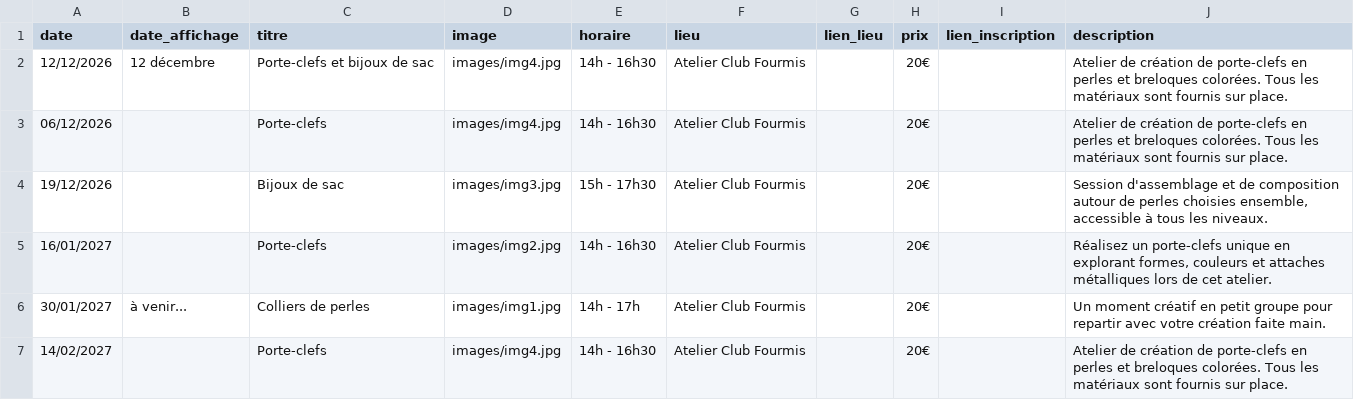
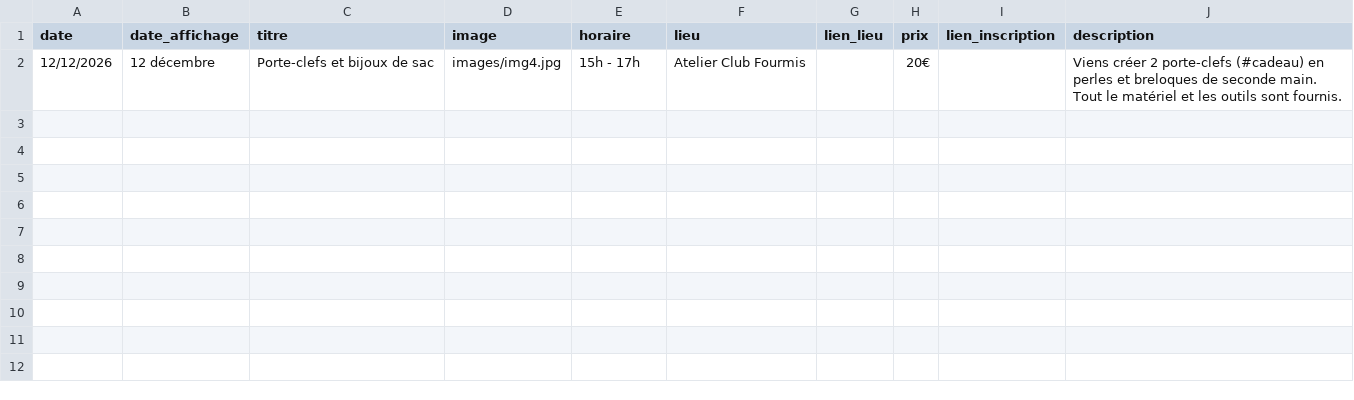
Before and after one commit to Clubfourmis/clubfourmis.github.io, a CSV file: workshops.csv, drawn as a sheet.

```diff
--- a/workshops.csv
+++ b/workshops.csv
@@ -1,7 +1,2 @@
 date,date_affichage,titre,image,horaire,lieu,lien_lieu,prix,lien_inscription,description
-12/12/2026,12 décembre,Porte-clefs et bijoux de sac,images/img4.jpg,14h - 16h30,Atelier Club Fourmis,,20€,,Atelier de création de porte-clefs en perles et breloques colorées. Tous les matériaux sont fournis sur place.
-06/12/2026,,Porte-clefs,images/img4.jpg,14h - 16h30,Atelier Club Fourmis,,20€,,Atelier de création de porte-clefs en perles et breloques colorées. Tous les matériaux sont fournis sur place.
-19/12/2026,,Bijoux de sac,images/img3.jpg,15h - 17h30,Atelier Club Fourmis,,20€,,"Session d'assemblage et de composition autour de perles choisies ensemble, accessible à tous les niveaux."
-16/01/2027,,Porte-clefs,images/img2.jpg,14h - 16h30,Atelier Club Fourmis,,20€,,"Réalisez un porte-clefs unique en explorant formes, couleurs et attaches métalliques lors de cet atelier."
-30/01/2027,à venir...,Colliers de perles,images/img1.jpg,14h - 17h,Atelier Club Fourmis,,20€,,Un moment créatif en petit groupe pour repartir avec votre création faite main.
-14/02/2027,,Porte-clefs,images/img4.jpg,14h - 16h30,Atelier Club Fourmis,,20€,,Atelier de création de porte-clefs en perles et breloques colorées. Tous les matériaux sont fournis sur place.
+12/12/2026,12 décembre,Porte-clefs et bijoux de sac,images/img4.jpg,15h - 17h,Atelier Club Fourmis,,20€,,Viens créer 2 porte-clefs (#cadeau) en perles et breloques de seconde main. Tout le matériel et les outils sont fournis.
```
Also changed, not shown: 4 other files.
